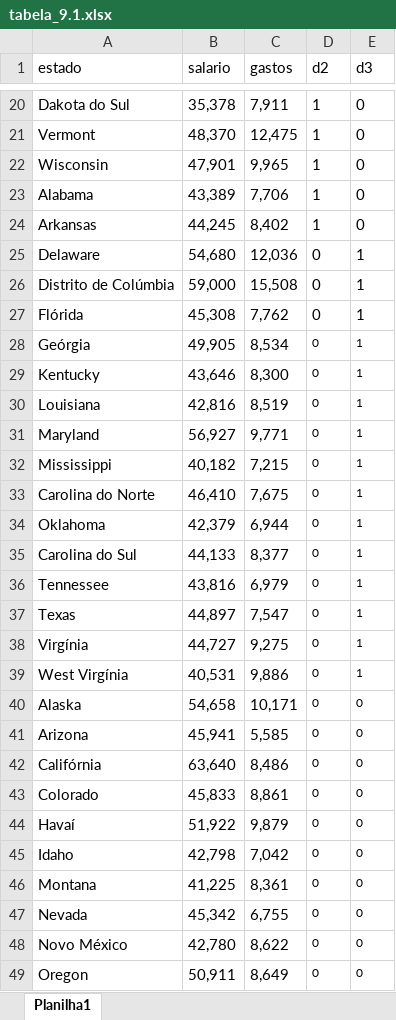
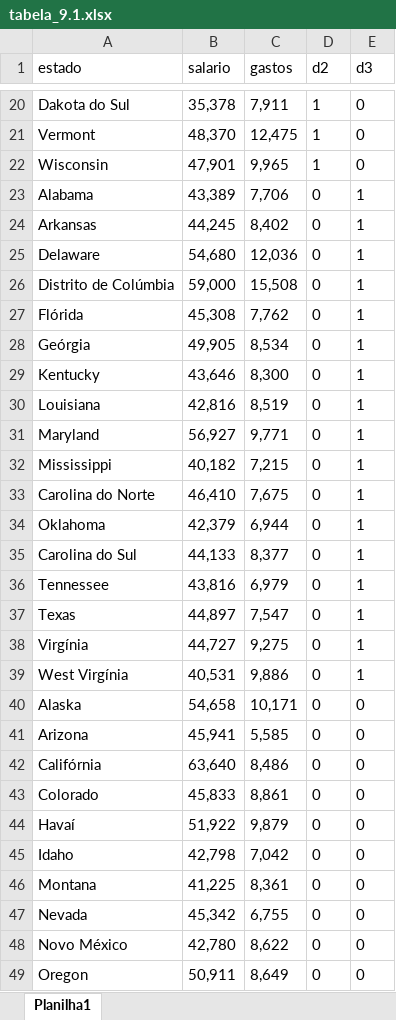
Before and after one commit to deivison1983/econometrics_learning_notes, an Excel workbook: datasets/tabela_9.1.xlsx, sheet Planilha1, drawn as a sheet; only a part is shown, gaps mark what is left out; values as stored, in another font and other column widths than the file's, no borders; the diff covers the shown part only; the diff names each change by its address in the sheet, - before the commit and + after, or states it on an @@ line.

```diff
--- a/datasets/tabela_9.1.xlsx (sheet Planilha1)
+++ b/datasets/tabela_9.1.xlsx (sheet Planilha1)
-D23:D24 (d2): 1
+D23:D24 (d2): 0
-E23:E24 (d3): 0
+E23:E24 (d3): 1
@@ D28:E49 text size: larger @@
```
Also changed, not shown: 19 edited cells and cell formats elsewhere in this sheet, datasets/tabela_9.4.xlsx.
